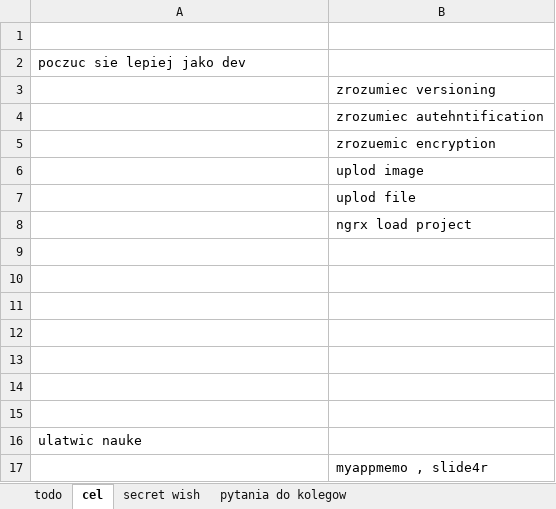
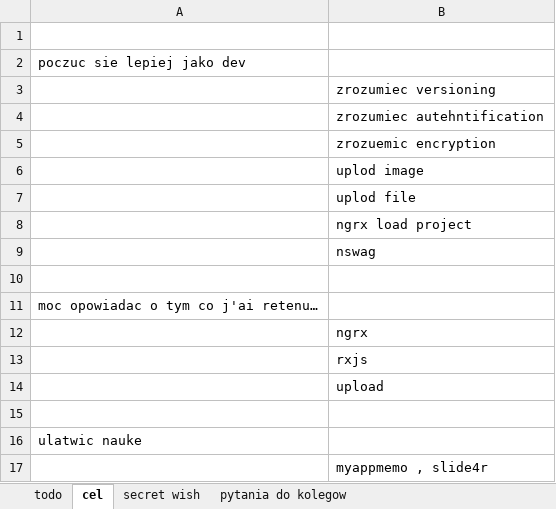
Before and after one commit to wth-mvp-s/LT, an Excel workbook: (development)/all days checklist - focus.xlsx, sheet cel, drawn as a sheet; values as stored, in another font and other column widths than the file's, no borders; removed rows and columns are numbered as before the commit, all else as after; the diff names each change by its address in the sheet, - before the commit and + after, or states it on an @@ line.

```diff
--- a/(development)/all days checklist - focus.xlsx (sheet cel)
+++ b/(development)/all days checklist - focus.xlsx (sheet cel)
+row 9:  | nswag
-A11: (empty)
+A11: moc opowiadac o tym co j'ai retenu…
-B12: (empty)
+B12: ngrx
-B13: (empty)
+B13: rxjs
-B14: (empty)
+B14: upload
-row 14: (empty)
```
Also changed, not shown: sheet todo, 10 other files.
